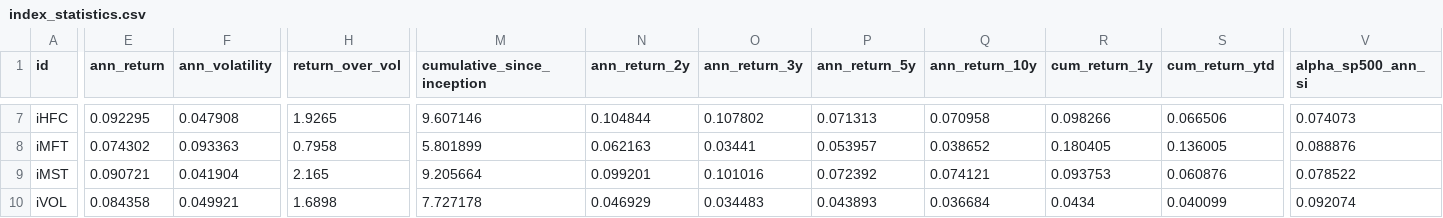
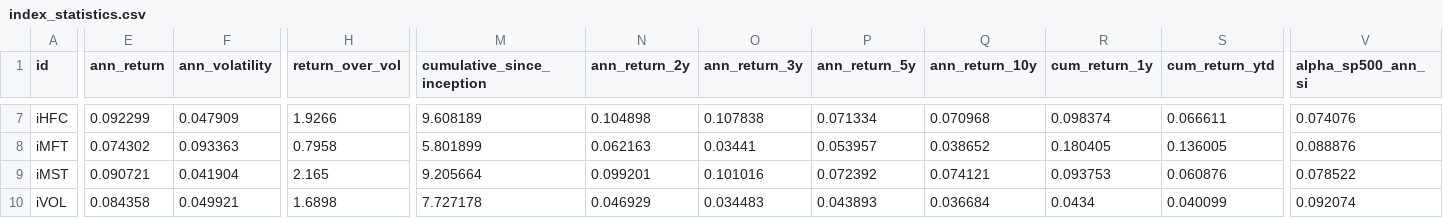
Before and after one commit to pivotalpath/publicdata, a CSV file: index_statistics.csv, drawn as a sheet; only a part is shown, gaps mark what is left out; the diff covers the shown part only; the diff names each change by its address in the sheet, - before the commit and + after, or states it on an @@ line.

```diff
--- a/index_statistics.csv
+++ b/index_statistics.csv
-E7 (ann_return): 0.092295
+E7 (ann_return): 0.092299
-F7 (ann_volatility): 0.047908
+F7 (ann_volatility): 0.047909
-H7 (return_over_vol): 1.9265
+H7 (return_over_vol): 1.9266
-M7 (cumulative_since_inception): 9.607146
+M7 (cumulative_since_inception): 9.608189
-N7 (ann_return_2y): 0.104844
+N7 (ann_return_2y): 0.104898
-O7 (ann_return_3y): 0.107802
+O7 (ann_return_3y): 0.107838
-P7 (ann_return_5y): 0.071313
+P7 (ann_return_5y): 0.071334
-Q7 (ann_return_10y): 0.070958
+Q7 (ann_return_10y): 0.070968
-R7 (cum_return_1y): 0.098266
+R7 (cum_return_1y): 0.098374
-S7 (cum_return_ytd): 0.066506
+S7 (cum_return_ytd): 0.066611
-V7 (alpha_sp500_ann_si): 0.074073
+V7 (alpha_sp500_ann_si): 0.074076
```
Also changed, not shown: 137 edited cells elsewhere in this file.
